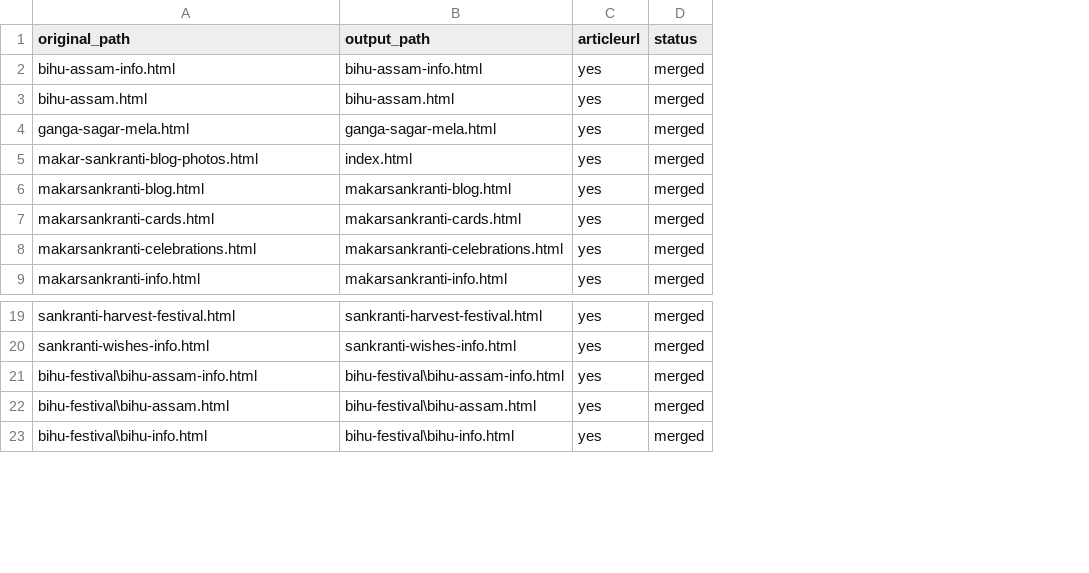
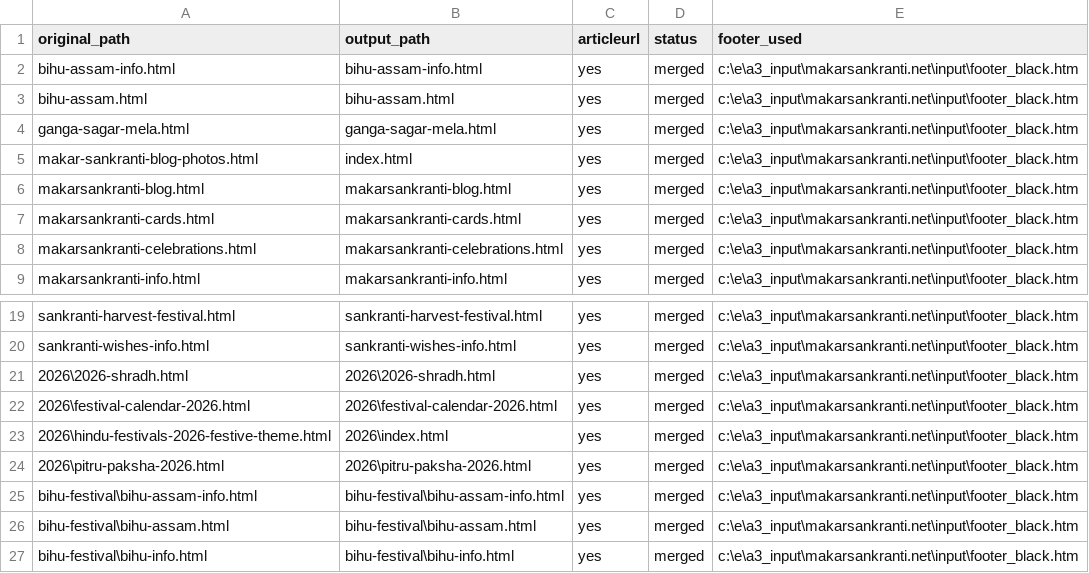
Before and after one commit to create-websites/makarsankranti.net, a CSV file: output/content/renames.csv, drawn as a sheet; only a part is shown, gaps mark what is left out; the diff names each change by its address in the sheet, - before the commit and + after, or states it on an @@ line.

```diff
--- a/output/content/renames.csv
+++ b/output/content/renames.csv
+column E (footer_used), rows 2-9: all c:\e\a3_input\makarsankranti.net\input\footer_black.htm; rows 19-20: c:\e\a3_input\makarsankranti.net\input\footer_black.htm | c:\e\a3_input\makarsankranti.net\input\footer_black.htm; rows 25-27: all c:\e\a3_input\makarsankranti.net\input\footer_black.htm
+row 21: 2026\2026-shradh.html | 2026\2026-shradh.html | yes | merged | c:\e\a3_input\makarsankranti.net\input\footer_black.htm
+row 22: 2026\festival-calendar-2026.html | 2026\festival-calendar-2026.html | yes | merged | c:\e\a3_input\makarsankranti.net\input\footer_black.htm
+row 23: 2026\hindu-festivals-2026-festive-theme.html | 2026\index.html | yes | merged | c:\e\a3_input\makarsankranti.net\input\footer_black.htm
+row 24: 2026\pitru-paksha-2026.html | 2026\pitru-paksha-2026.html | yes | merged | c:\e\a3_input\makarsankranti.net\input\footer_black.htm
```
Also changed, not shown: 18 other files.
